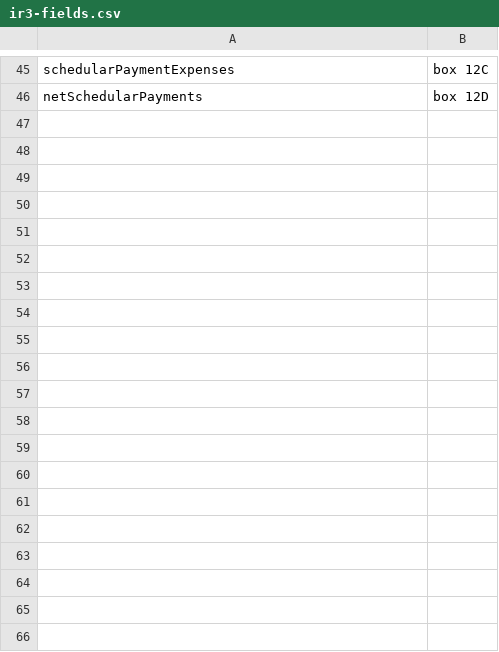
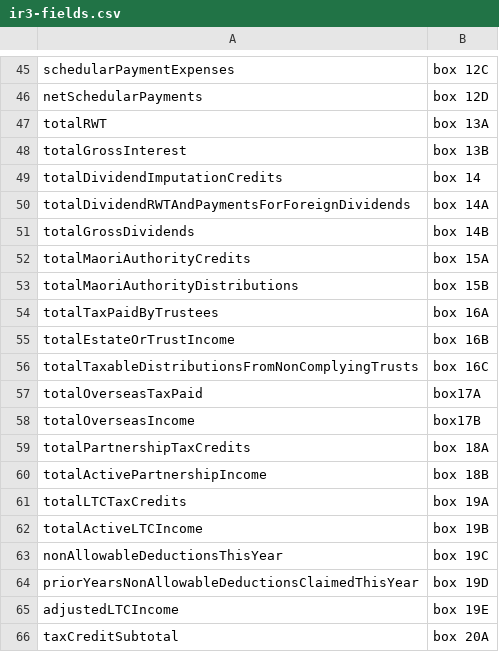
Before and after one commit to taxbeans/taxbeans, a CSV file: taxbeans-forms/src/main/resources/ir3-fields.csv, drawn as a sheet; only a part is shown, gaps mark what is left out; the diff covers the shown part only.

```diff
--- a/taxbeans-forms/src/main/resources/ir3-fields.csv
+++ b/taxbeans-forms/src/main/resources/ir3-fields.csv
@@ -46 +46,21 @@ schedularPaymentExpenses,box 12C
 netSchedularPayments,box 12D
+totalRWT,box 13A
+totalGrossInterest,box 13B
+totalDividendImputationCredits,box 14
+totalDividendRWTAndPaymentsForForeignDividends,box 14A
+totalGrossDividends,box 14B
+totalMaoriAuthorityCredits,box 15A
+totalMaoriAuthorityDistributions,box 15B
+totalTaxPaidByTrustees,box 16A
+totalEstateOrTrustIncome,box 16B
+totalTaxableDistributionsFromNonComplyingTrusts,box 16C
+totalOverseasTaxPaid,box17A
+totalOverseasIncome,box17B
+totalPartnershipTaxCredits,box 18A
+totalActivePartnershipIncome,box 18B
+totalLTCTaxCredits,box 19A
+totalActiveLTCIncome,box 19B
+nonAllowableDeductionsThisYear,box 19C
+priorYearsNonAllowableDeductionsClaimedThisYear,box 19D
+adjustedLTCIncome,box 19E
+taxCreditSubtotal,box 20A
```
Also changed, not shown: 35 added rows elsewhere in this file, 3 other files.
